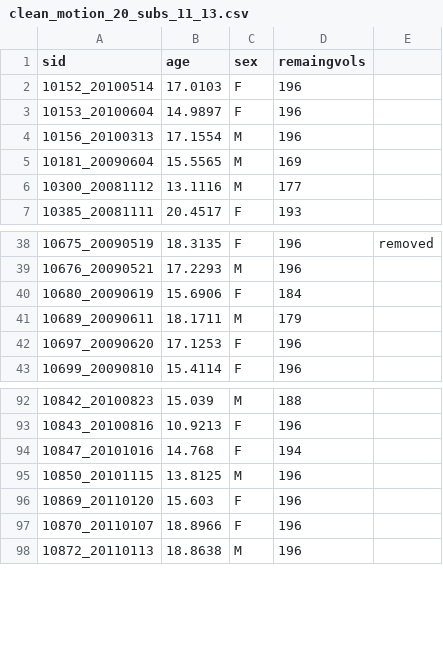
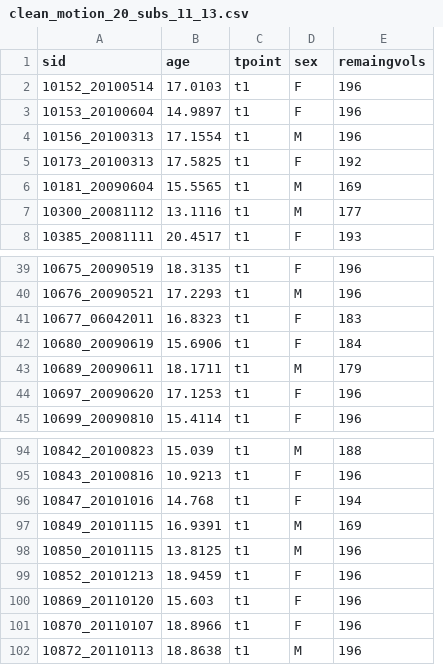
Before and after one commit to bart-larsen/restPreproc, a CSV file: txt/clean_motion_20_subs_11_13.csv, drawn as a sheet; only a part is shown, gaps mark what is left out; removed rows and columns are numbered as before the commit, all else as after; the diff names each change by its address in the sheet, - before the commit and + after, or states it on an @@ line.

Commit message:
Updated subs n=155

```diff
--- a/txt/clean_motion_20_subs_11_13.csv
+++ b/txt/clean_motion_20_subs_11_13.csv
+column C (tpoint), rows 2-4: all t1; rows 6-8: all t1; rows 39-40: t1 | t1; rows 42-45: all t1; rows 94-96: all t1; row 98: t1; rows 100-102: all t1
-column E, row 38: removed
+row 5: 10173_20100313 | 17.5825 | t1 | F | 192
+row 41: 10677_06042011 | 16.8323 | t1 | F | 183
+row 97: 10849_20101115 | 16.9391 | t1 | M | 169
+row 99: 10852_20101213 | 18.9459 | t1 | F | 196
```
